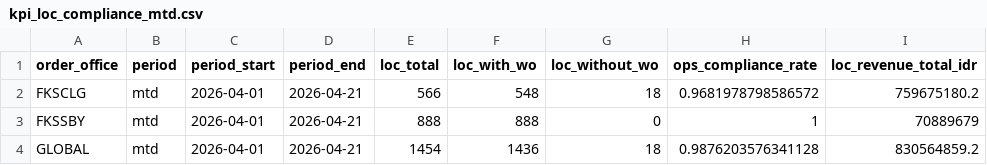
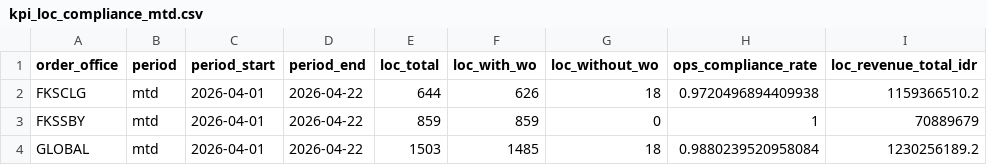
Before and after one commit to romanusdd-spec/ftu-visibility-app, a CSV file: data/ops/kpi_loc_compliance_mtd.csv, drawn as a sheet; only a part is shown; the diff names each change by its address in the sheet, - before the commit and + after, or states it on an @@ line.

```diff
--- a/data/ops/kpi_loc_compliance_mtd.csv
+++ b/data/ops/kpi_loc_compliance_mtd.csv
-D2:D4 (period_end): 2026-04-21
+D2:D4 (period_end): 2026-04-22
-E2 (loc_total): 566
+E2 (loc_total): 644
-F2 (loc_with_wo): 548
+F2 (loc_with_wo): 626
-H2 (ops_compliance_rate): 0.9681978798586572
+H2 (ops_compliance_rate): 0.9720496894409938
-I2 (loc_revenue_total_idr): 759675180.2
+I2 (loc_revenue_total_idr): 1159366510.2
-E3 (loc_total): 888
+E3 (loc_total): 859
-F3 (loc_with_wo): 888
+F3 (loc_with_wo): 859
-E4 (loc_total): 1454
+E4 (loc_total): 1503
-F4 (loc_with_wo): 1436
+F4 (loc_with_wo): 1485
-H4 (ops_compliance_rate): 0.9876203576341128
+H4 (ops_compliance_rate): 0.9880239520958084
-I4 (loc_revenue_total_idr): 830564859.2
+I4 (loc_revenue_total_idr): 1230256189.2
```
Also changed, not shown: data/commercial/fact_wo_submission_daily.csv, data/commercial/fact_wo_submission_detail.csv, 8 other files.
